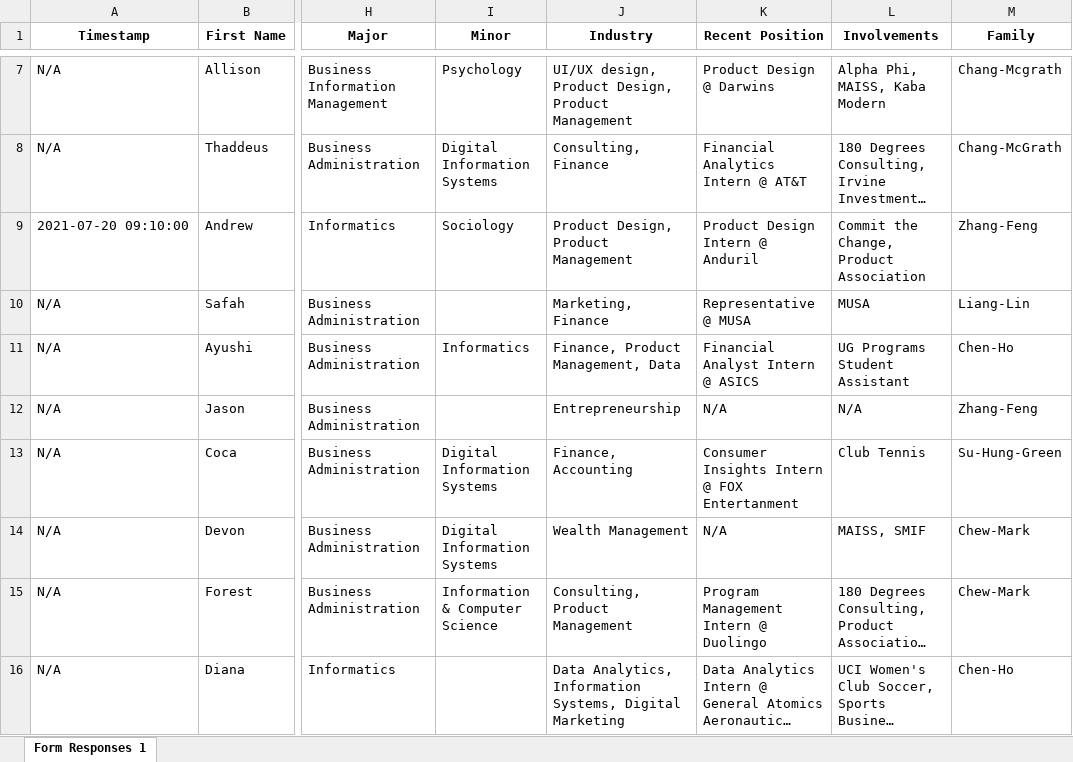
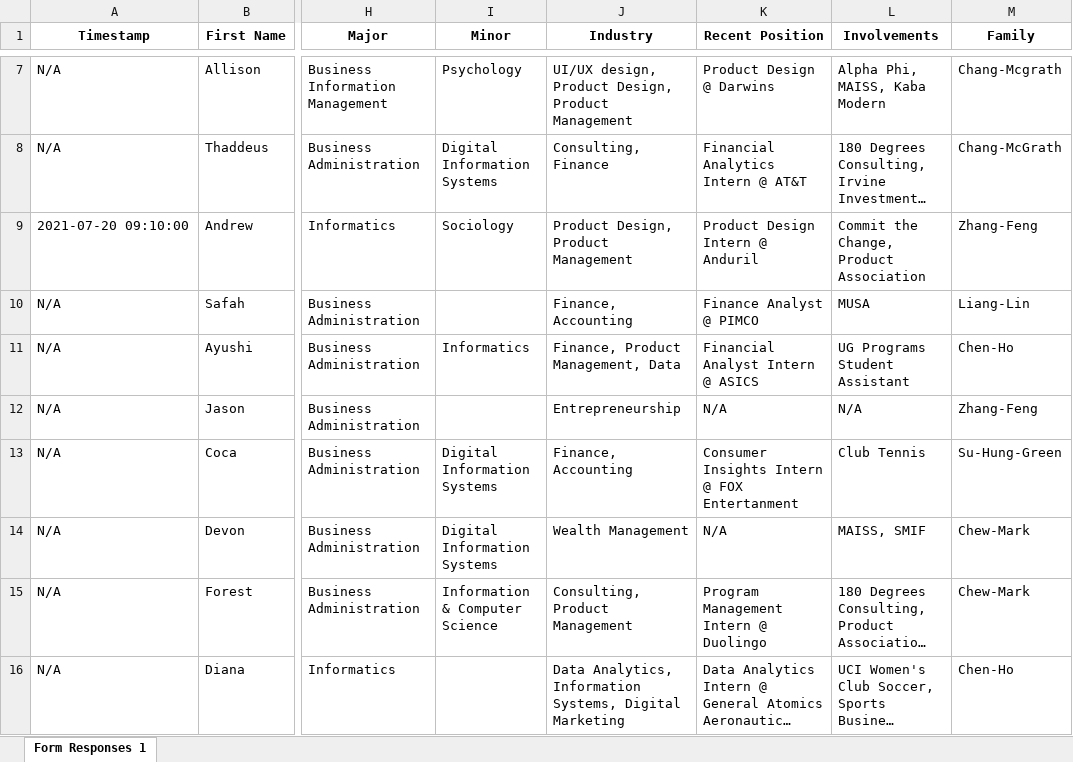
Before and after one commit to dspuci/dspuci-website-gatsby, an Excel workbook: src/data/current_data/bios_currentdata.xlsx, sheet Form Responses 1, drawn as a sheet; only a part is shown, gaps mark what is left out; long unchanged cells end in …; values as stored, in another font and other column widths than the file's, no borders; the diff names each change by its address in the sheet, - before the commit and + after, or states it on an @@ line.

Commit message:
updated safah

```diff
--- a/src/data/current_data/bios_currentdata.xlsx (sheet Form Responses 1)
+++ b/src/data/current_data/bios_currentdata.xlsx (sheet Form Responses 1)
-J10 (Industry): Marketing, Finance
+J10 (Industry): Finance, Accounting
-K10 (Recent Position): Representative @ MUSA
+K10 (Recent Position): Finance Analyst @ PIMCO
```
